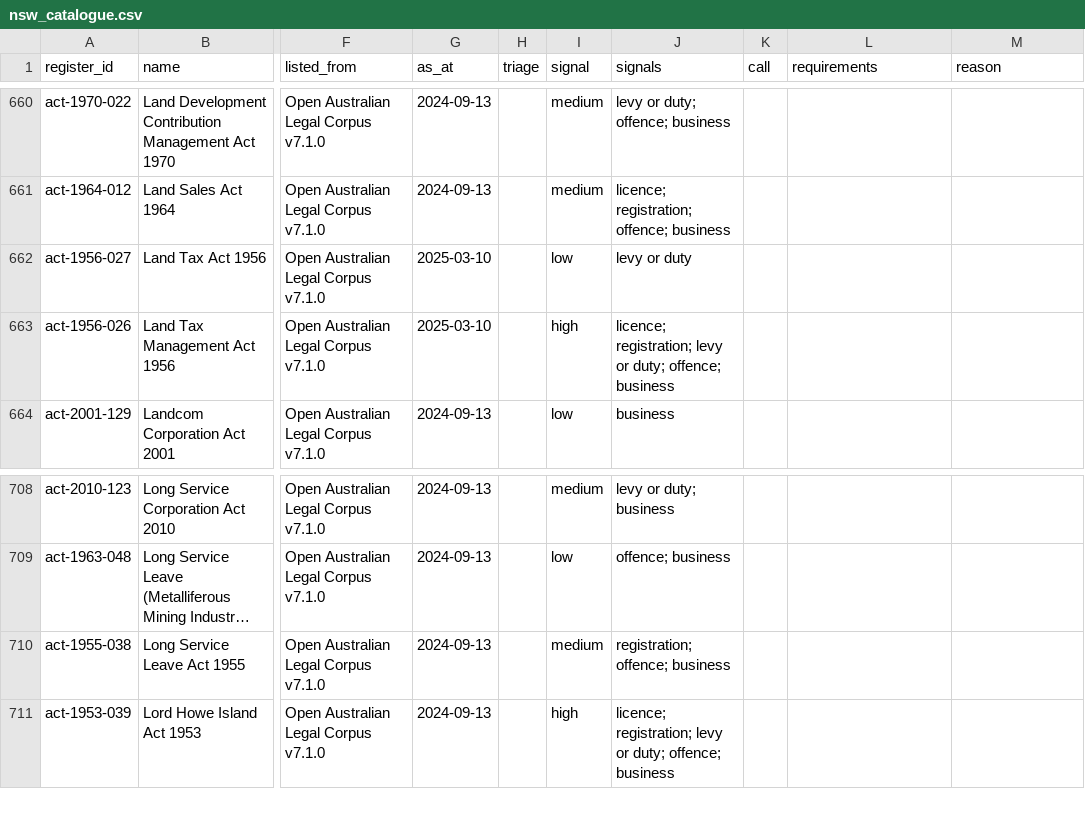
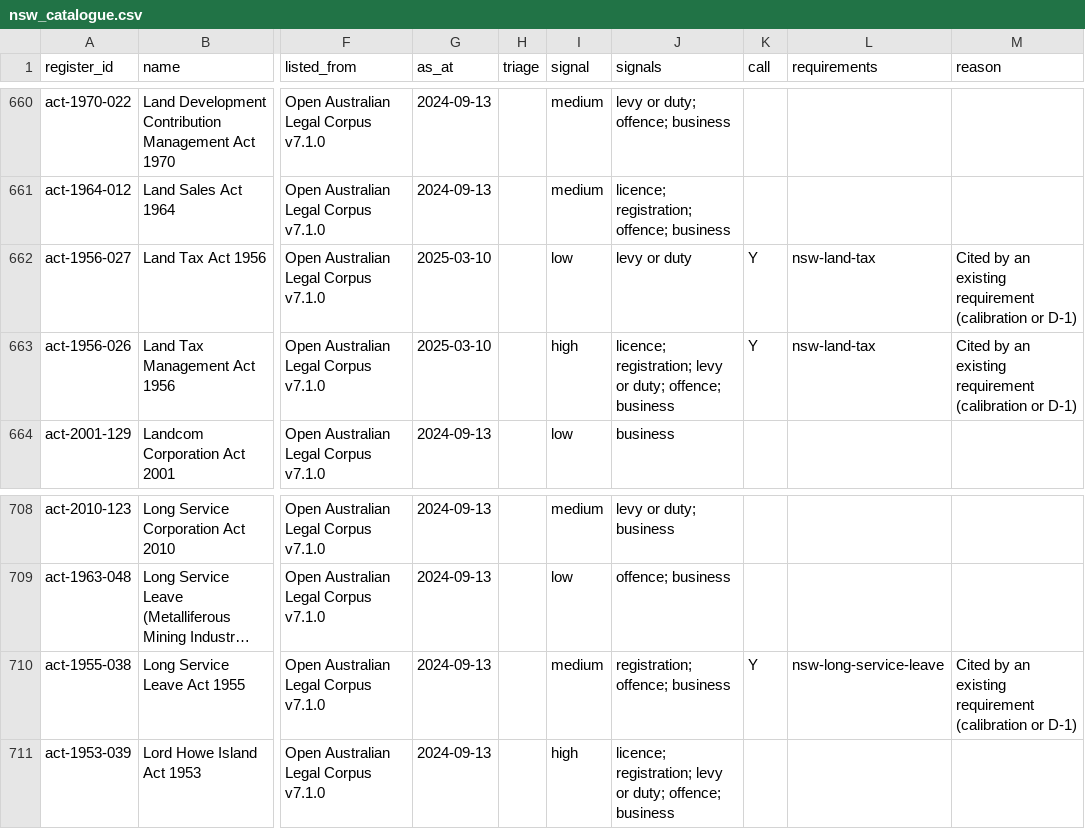
Before and after one commit to jabthebeer/Competition-in-Australia-analysis, a CSV file: data/processed/legislation/nsw_catalogue.csv, drawn as a sheet; only a part is shown, gaps mark what is left out; long unchanged cells end in …; the diff names each change by its address in the sheet, - before the commit and + after, or states it on an @@ line.

```diff
--- a/data/processed/legislation/nsw_catalogue.csv
+++ b/data/processed/legislation/nsw_catalogue.csv
-K662:K663 (call): (empty)
+K662:K663 (call): Y
-L662:L663 (requirements): (empty)
+L662:L663 (requirements): nsw-land-tax
-M662:M663 (reason): (empty)
+M662:M663 (reason): Cited by an existing requirement (calibration or D-1)
-K710 (call): (empty)
+K710 (call): Y
-L710 (requirements): (empty)
+L710 (requirements): nsw-long-service-leave
-M710 (reason): (empty)
+M710 (reason): Cited by an existing requirement (calibration or D-1)
```
Also changed, not shown: data/processed/legislation/act_catalogue.csv, data/processed/legislation/qld_catalogue.csv, 25 other files.
